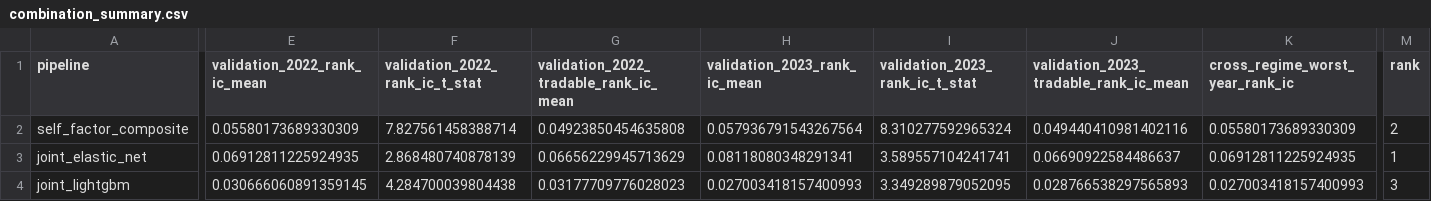
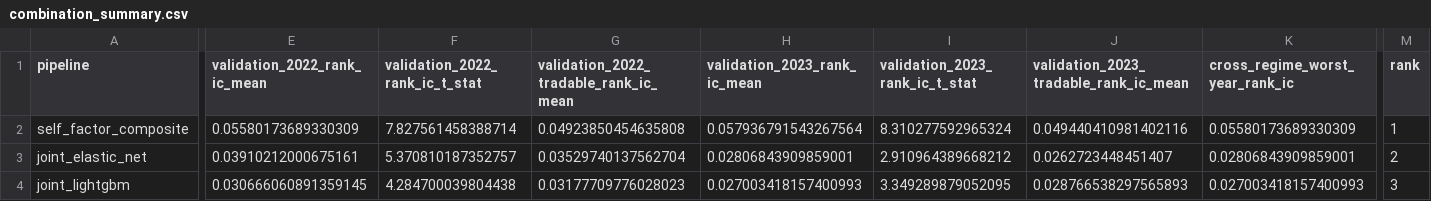
Before and after one commit to yeyeyuan23/bigquant, a CSV file: reports/combination_summary.csv, drawn as a sheet; only a part is shown, gaps mark what is left out; the diff covers the shown part only; the diff names each change by its address in the sheet, - before the commit and + after, or states it on an @@ line.

```diff
--- a/reports/combination_summary.csv
+++ b/reports/combination_summary.csv
-M2 (rank): 2
+M2 (rank): 1
-E3 (validation_2022_rank_ic_mean): 0.06912811225924935
+E3 (validation_2022_rank_ic_mean): 0.03910212000675161
-F3 (validation_2022_rank_ic_t_stat): 2.868480740878139
+F3 (validation_2022_rank_ic_t_stat): 5.370810187352757
-G3: 0.06656229945713629
+G3: 0.03529740137562704
-H3 (validation_2023_rank_ic_mean): 0.08118080348291341
+H3 (validation_2023_rank_ic_mean): 0.02806843909859001
-I3 (validation_2023_rank_ic_t_stat): 3.589557104241741
+I3 (validation_2023_rank_ic_t_stat): 2.910964389668212
-J3: 0.06690922584486637
+J3: 0.0262723448451407
-K3 (cross_regime_worst_year_rank_ic): 0.06912811225924935
+K3 (cross_regime_worst_year_rank_ic): 0.02806843909859001
-M3 (rank): 1
+M3 (rank): 2
```
Also changed, not shown: 1 edited cell elsewhere in this file, reports/joint_elastic_net_metrics.csv, 12 other files.
